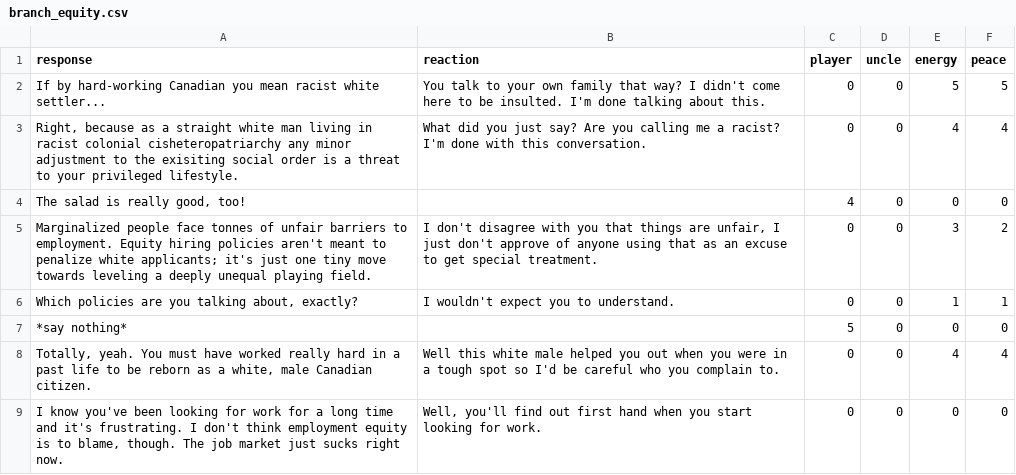
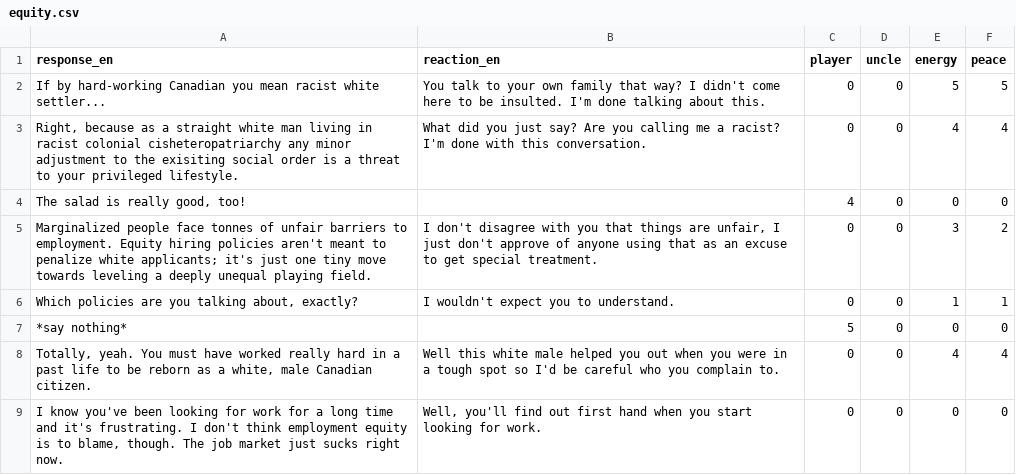
Before and after one commit to etienne/simuncle, a CSV file: assets/text/equity.csv (was assets/text/branch_equity.csv), drawn as a sheet.

Commit message:
Refactor DialogManager
Also, remove GoogleSheetManager

```diff
--- a/assets/text/branch_equity.csv
+++ b/assets/text/equity.csv
@@ -1,2 +1,2 @@
-response,reaction,player,uncle,energy,peace
+response_en,reaction_en,player,uncle,energy,peace
 If by hard-working Canadian you mean racist white settler...,You talk to your own family that way? I didn't come here to be insulted. I'm done talking about this.,0,0,5,5
```
Also changed, not shown: assets/text/intro.csv, assets/text/neighbourhood.csv, 7 other files.
